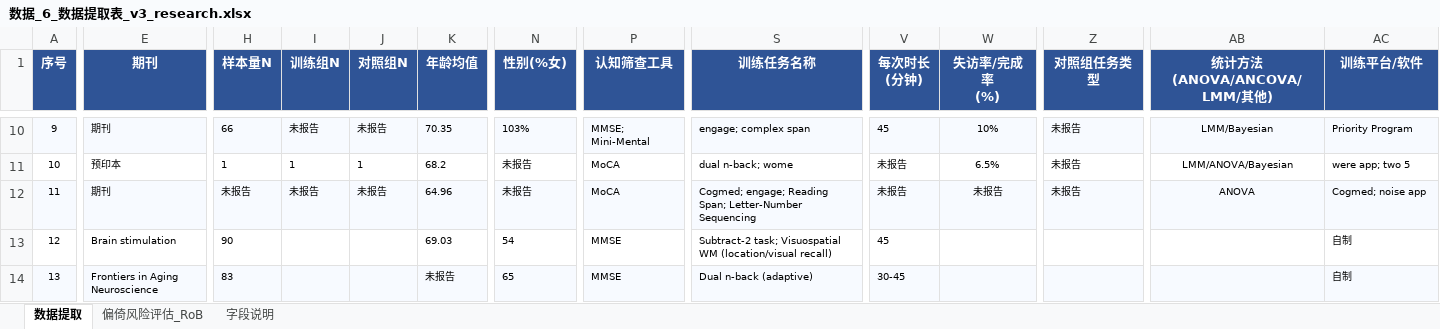
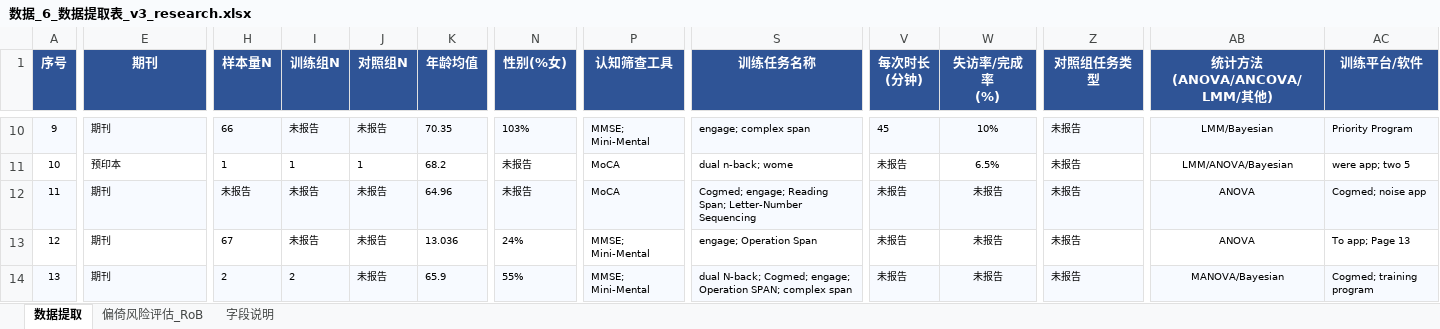
Before and after one commit to 007r007/meta-analysis-research, an Excel workbook: projects/paper-01/04-extract/数据_6_数据提取表_v3_research.xlsx, sheet 数据提取, drawn as a sheet; only a part is shown, gaps mark what is left out; values as stored, in another font and other column widths than the file's, no borders; the diff covers the shown part only; the diff names each change by its address in the sheet, - before the commit and + after, or states it on an @@ line.

Commit message:
data(paper-01): research版第12-16篇数据提取

```diff
--- a/projects/paper-01/04-extract/数据_6_数据提取表_v3_research.xlsx (sheet 数据提取)
+++ b/projects/paper-01/04-extract/数据_6_数据提取表_v3_research.xlsx (sheet 数据提取)
-E13 (期刊): Brain stimulation
+E13 (期刊): 期刊
-H13 (样本量N): 90
+H13 (样本量N): 67
-I13 (训练组N): (empty)
+I13 (训练组N): 未报告
-J13:J14 (对照组N): (empty)
+J13:J14 (对照组N): 未报告
-K13 (年龄均值): 69.03
+K13 (年龄均值): 13.036
-N13 (性别(%女)): 54
+N13 (性别(%女)): 24%
-P13:P14 (认知筛查工具): MMSE
+P13:P14 (认知筛查工具): MMSE; Mini-Mental
-S13 (训练任务名称): Subtract-2 task; Visuospatial WM (location/visual recall)
+S13 (训练任务名称): engage; Operation Span
-V13 (每次时长 (分钟)): 45
+V13 (每次时长 (分钟)): 未报告
-W13:W14 (失访率/完成率 (%)): (empty)
+W13:W14 (失访率/完成率 (%)): 未报告
-Z13:Z14 (对照组任务类型): (empty)
+Z13:Z14 (对照组任务类型): 未报告
-AB13 (统计方法 (ANOVA/ANCOVA/LMM/其他)): (empty)
+AB13 (统计方法 (ANOVA/ANCOVA/LMM/其他)): ANOVA
-AC13 (训练平台/软件): 自制
+AC13 (训练平台/软件): To app; Page 13
-E14 (期刊): Frontiers in Aging Neuroscience
+E14 (期刊): 期刊
-H14 (样本量N): 83
+H14 (样本量N): 2
-I14 (训练组N): (empty)
+I14 (训练组N): 2
-K14 (年龄均值): 未报告
+K14 (年龄均值): 65.9
-N14 (性别(%女)): 65
+N14 (性别(%女)): 55%
-S14 (训练任务名称): Dual n-back (adaptive)
+S14 (训练任务名称): dual N-back; Cogmed; engage; Operation SPAN; complex span
-V14 (每次时长 (分钟)): 30-45
+V14 (每次时长 (分钟)): 未报告
-AB14 (统计方法 (ANOVA/ANCOVA/LMM/其他)): (empty)
+AB14 (统计方法 (ANOVA/ANCOVA/LMM/其他)): MANOVA/Bayesian
-AC14 (训练平台/软件): 自制
+AC14 (训练平台/软件): Cogmed; training program
```
Also changed, not shown: 148 edited cells elsewhere in this sheet.
